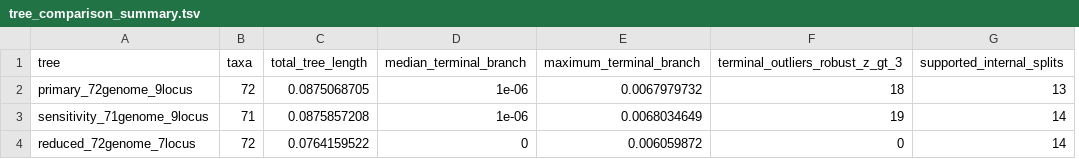
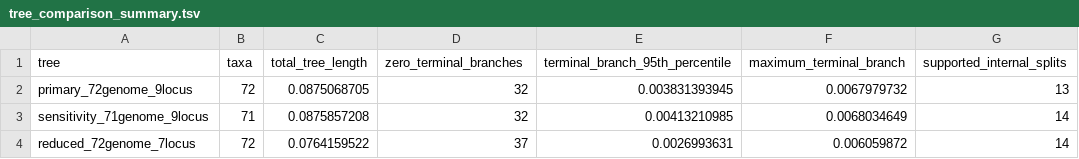
Before and after one commit to be-livtastic/efaecalis-reproductive-bacteraemia-genomics, a TSV file: results/tables/phylogeny_72_genomes_9_locus_observed_indels/tree_comparison/tree_comparison_summary.tsv, drawn as a sheet; only a part is shown; removed rows and columns are numbered as before the commit, all else as after; the diff names each change by its address in the sheet, - before the commit and + after, or states it on an @@ line.

Commit message:
Add PCA analysis for 72 genomes with 9 loci
- Introduced scripts for running PCA on observed alleles in a multilocus nucleotide matrix.
- Added R script for plotting PCA results.
- Created input QC and output files for PCA analysis, including scores and explained variance.
- Documented interpretation of phylogenetic tree comparisons in a new markdown file.
- Updated shell script to automate the PCA analysis workflow.

```diff
--- a/results/tables/phylogeny_72_genomes_9_locus_observed_indels/tree_comparison/tree_comparison_summary.tsv
+++ b/results/tables/phylogeny_72_genomes_9_locus_observed_indels/tree_comparison/tree_comparison_summary.tsv
+column E (terminal_branch_95th_percentile), rows 2-4: 0.003831393945 | 0.00413210985 | 0.0026993631
-column F (terminal_outliers_robust_z_gt_3), rows 2-4: 18 | 19 | 0
-D1: median_terminal_branch
+D1: zero_terminal_branches
-D2:D3 (zero_terminal_branches): 1e-06
+D2:D3 (zero_terminal_branches): 32
-D4 (zero_terminal_branches): 0
+D4 (zero_terminal_branches): 37
```
Also changed, not shown: results/tables/phylogeny_72_genomes_9_locus_observed_indels/tree_comparison/reproductive_isolate_placements.tsv, 17 other files.
